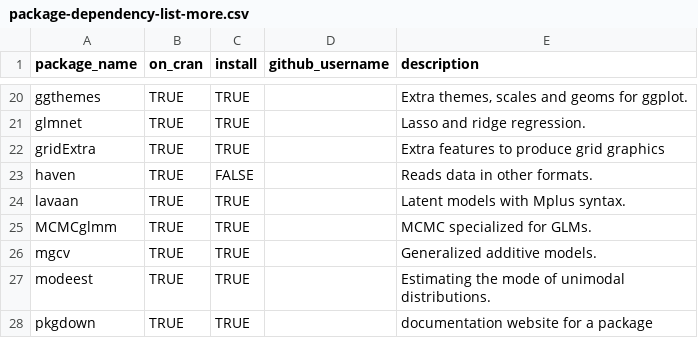
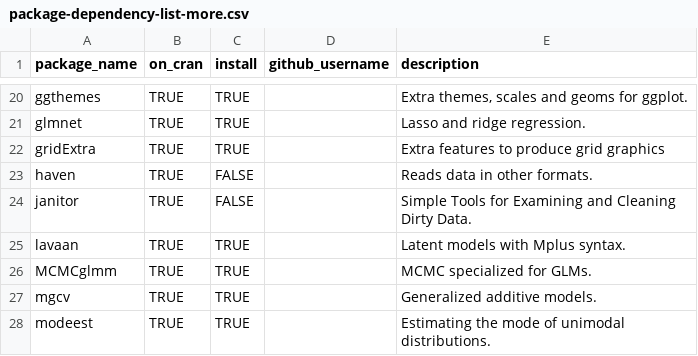
Before and after one commit to OuhscBbmc/RedcapExamplesAndPatterns, a CSV file: utility/package-dependency-list-more.csv, drawn as a sheet; only a part is shown, gaps mark what is left out; the shorter side is filled out with more unchanged rows; the diff names each change by its address in the sheet, - before the commit and + after, or states it on an @@ line.

Commit message:
janitor package

```diff
--- a/utility/package-dependency-list-more.csv
+++ b/utility/package-dependency-list-more.csv
+row 24: janitor | TRUE | FALSE |  | Simple Tools for Examining and Cleaning Dirty Data.
```
